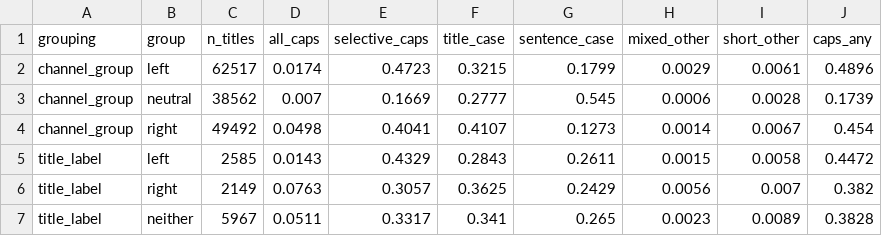
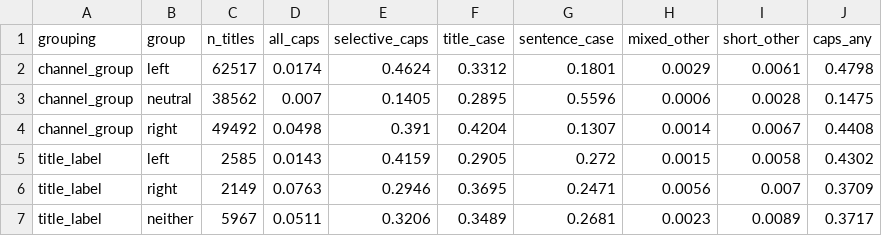
Before and after one commit to mordormordormordor/Political-YouTube-Title-Stylometry, a CSV file: data/titles/analysis/caps_style_by_group.csv, drawn as a sheet.

```diff
--- a/data/titles/analysis/caps_style_by_group.csv
+++ b/data/titles/analysis/caps_style_by_group.csv
@@ -1,7 +1,7 @@
 grouping,group,n_titles,all_caps,selective_caps,title_case,sentence_case,mixed_other,short_other,caps_any
-channel_group,left,62517,0.0174,0.4723,0.3215,0.1799,0.0029,0.0061,0.4896
-channel_group,neutral,38562,0.007,0.1669,0.2777,0.545,0.0006,0.0028,0.1739
-channel_group,right,49492,0.0498,0.4041,0.4107,0.1273,0.0014,0.0067,0.454
-title_label,left,2585,0.0143,0.4329,0.2843,0.2611,0.0015,0.0058,0.4472
-title_label,right,2149,0.0763,0.3057,0.3625,0.2429,0.0056,0.007,0.382
-title_label,neither,5967,0.0511,0.3317,0.341,0.265,0.0023,0.0089,0.3828
+channel_group,left,62517,0.0174,0.4624,0.3312,0.1801,0.0029,0.0061,0.4798
+channel_group,neutral,38562,0.007,0.1405,0.2895,0.5596,0.0006,0.0028,0.1475
+channel_group,right,49492,0.0498,0.391,0.4204,0.1307,0.0014,0.0067,0.4408
+title_label,left,2585,0.0143,0.4159,0.2905,0.272,0.0015,0.0058,0.4302
+title_label,right,2149,0.0763,0.2946,0.3695,0.2471,0.0056,0.007,0.3709
+title_label,neither,5967,0.0511,0.3206,0.3489,0.2681,0.0023,0.0089,0.3717
```
Also changed, not shown: data/titles/analysis/caps_profile.csv, data/titles/analysis/label_by_caps_style.csv, 24 other files.
